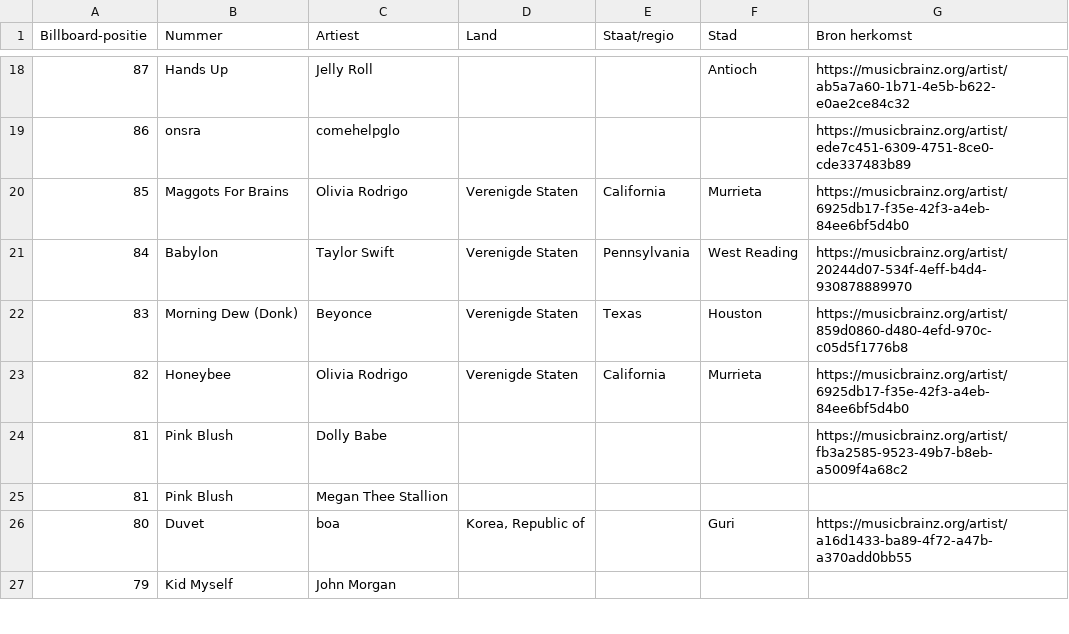
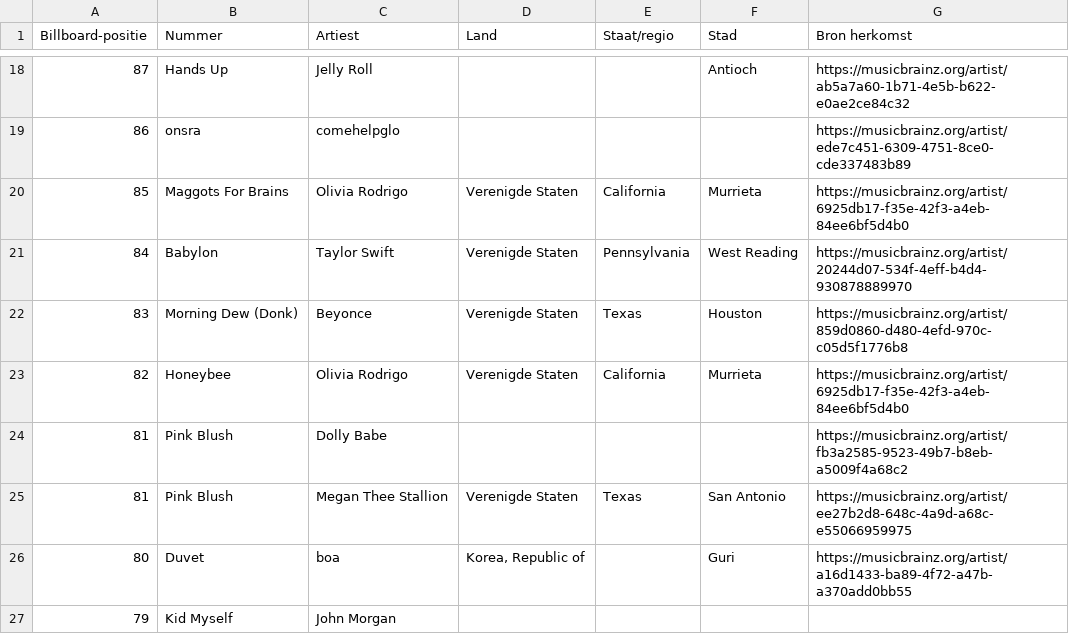
Before and after one commit to seppegoossens99-eng/billboard-hot-100-reversed, a CSV file: billboard_hot_100_artists.csv, drawn as a sheet; only a part is shown, gaps mark what is left out; the diff covers the shown part only.

```diff
--- a/billboard_hot_100_artists.csv
+++ b/billboard_hot_100_artists.csv
@@ -24,3 +24,3 @@
 81,Pink Blush,Dolly Babe,,,,https://musicbrainz.org/artist/fb3a2585-9523-49b7-b8eb-a5009f4a68c2
-81,Pink Blush,Megan Thee Stallion,,,,
+81,Pink Blush,Megan Thee Stallion,Verenigde Staten,Texas,San Antonio,https://musicbrainz.org/artist/ee27b2d8-648c-4a9d-a68c-e55066959975
 80,Duvet,boa,"Korea, Republic of",,Guri,https://musicbrainz.org/artist/a16d1433-ba89-4f72-a47b-a370add0bb55
```
Also changed, not shown: 30 edited cells elsewhere in this file, billboard_artist_profiles.csv, 2 other files.
